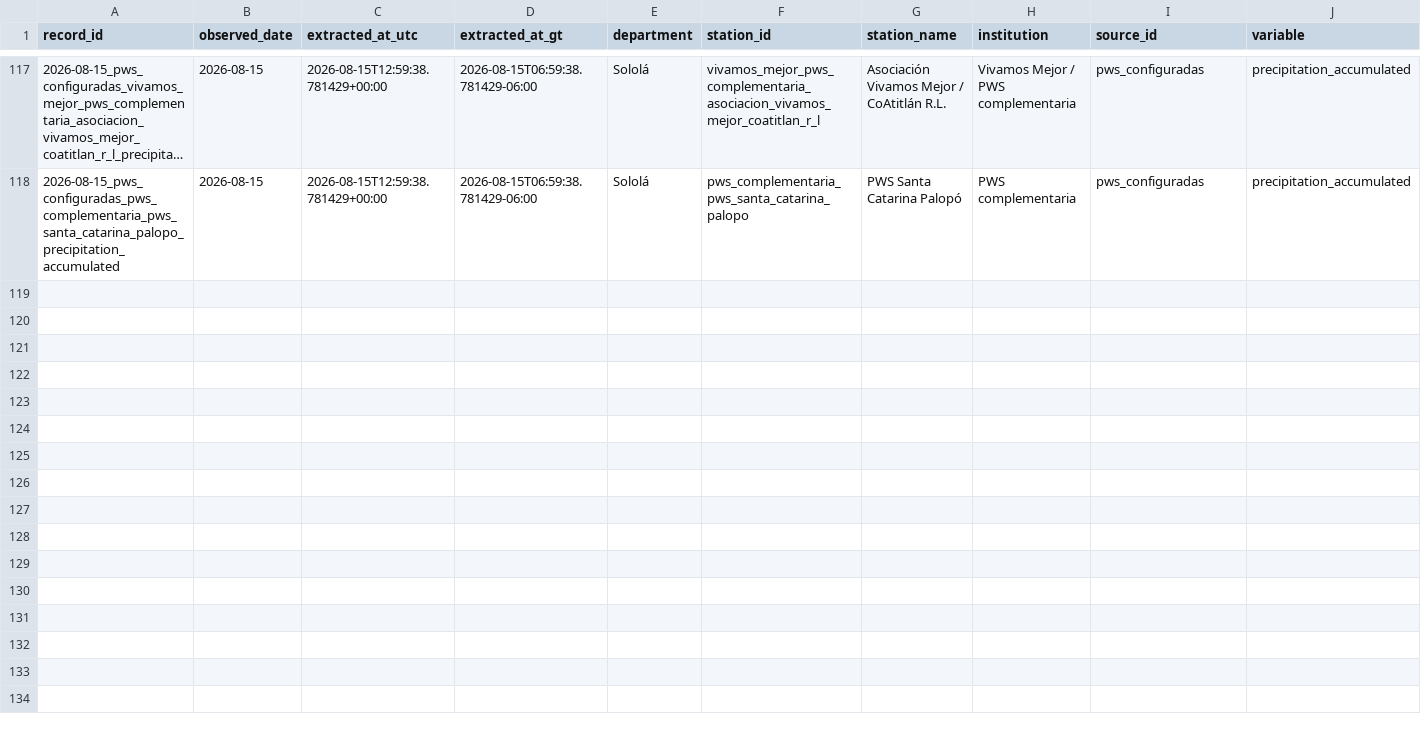
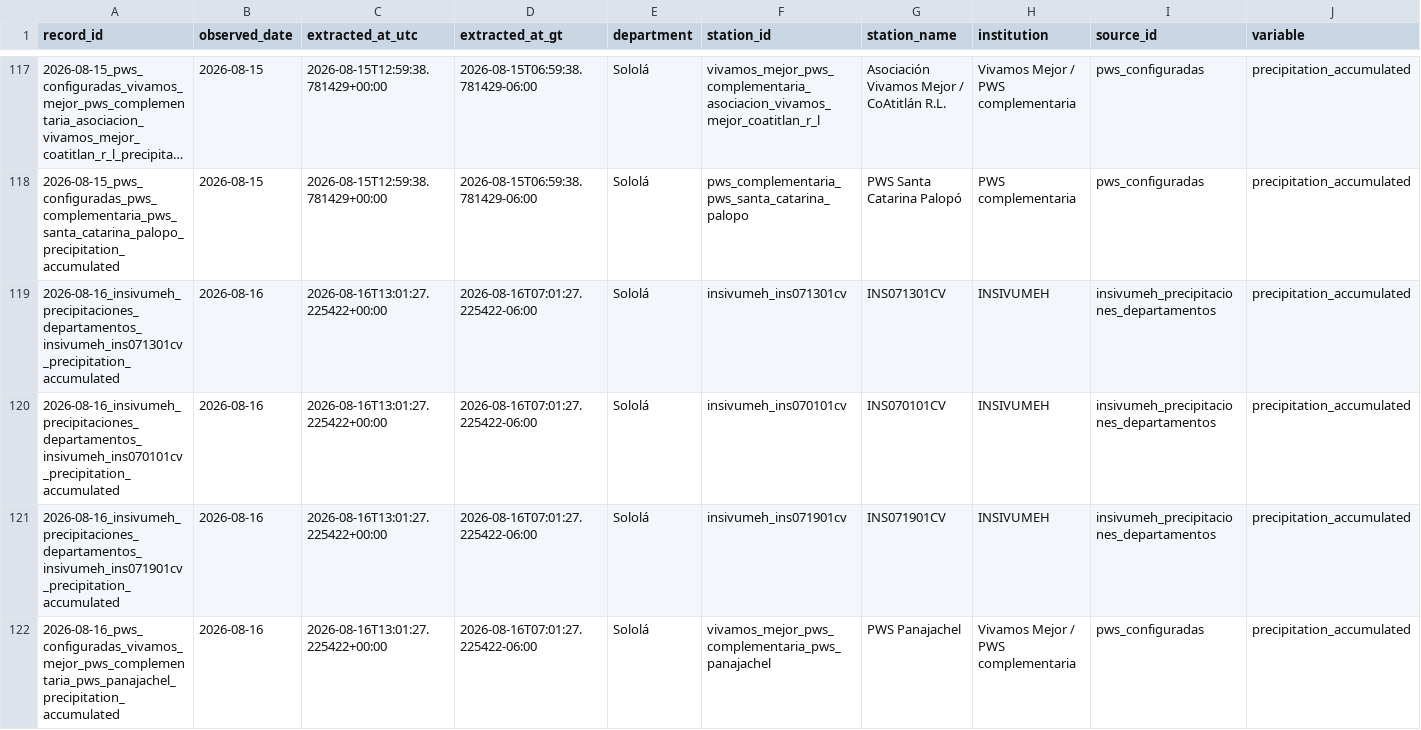
Before and after one commit to geograficaaala/MTA, a CSV file: docs/data/precipitaciones/historico/2026/2026-08.csv, drawn as a sheet; only a part is shown, gaps mark what is left out; long unchanged cells end in …; rows hold the shown columns only; the diff covers the shown part only; the diff names each change by its address in the sheet, - before the commit and + after, or states it on an @@ line.

```diff
--- a/docs/data/precipitaciones/historico/2026/2026-08.csv
+++ b/docs/data/precipitaciones/historico/2026/2026-08.csv
+row 119: 2026-08-16_insivumeh_precipitaciones_departamentos_insivumeh_ins071301cv_precipitation_accumulated | 2026-08-16 | 2026-08-16T13:01:27.225422+00:00 | 2026-08-16T07:01:27.225422-06:00 | Sololá | insivumeh_ins071301cv | INS071301CV | INSIVUMEH | insivumeh_precipitaciones_departamentos | precipitation_accumulated
+row 120: 2026-08-16_insivumeh_precipitaciones_departamentos_insivumeh_ins070101cv_precipitation_accumulated | 2026-08-16 | 2026-08-16T13:01:27.225422+00:00 | 2026-08-16T07:01:27.225422-06:00 | Sololá | insivumeh_ins070101cv | INS070101CV | INSIVUMEH | insivumeh_precipitaciones_departamentos | precipitation_accumulated
+row 121: 2026-08-16_insivumeh_precipitaciones_departamentos_insivumeh_ins071901cv_precipitation_accumulated | 2026-08-16 | 2026-08-16T13:01:27.225422+00:00 | 2026-08-16T07:01:27.225422-06:00 | Sololá | insivumeh_ins071901cv | INS071901CV | INSIVUMEH | insivumeh_precipitaciones_departamentos | precipitation_accumulated
+row 122: 2026-08-16_pws_configuradas_vivamos_mejor_pws_complementaria_pws_panajachel_precipitation_accumulated | 2026-08-16 | 2026-08-16T13:01:27.225422+00:00 | 2026-08-16T07:01:27.225422-06:00 | Sololá | vivamos_mejor_pws_complementaria_pws_panajachel | PWS Panajachel | Vivamos Mejor / PWS complementaria | pws_configuradas | precipitation_accumulated
```
Also changed, not shown: 3 added rows elsewhere in this file, docs/data/precipitaciones/estaciones_precipitacion.csv, 11 other files.
